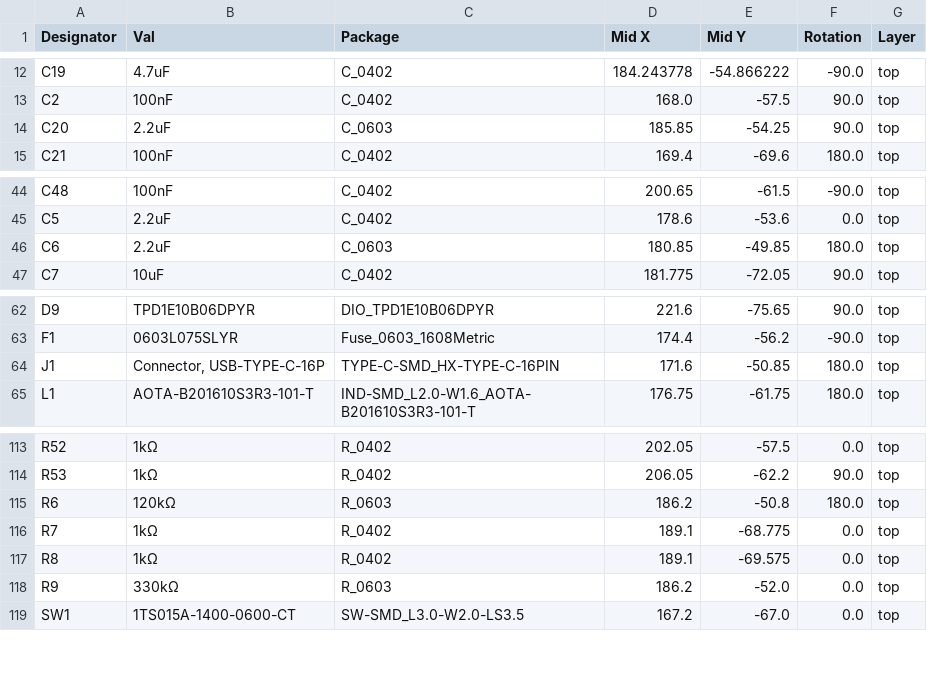
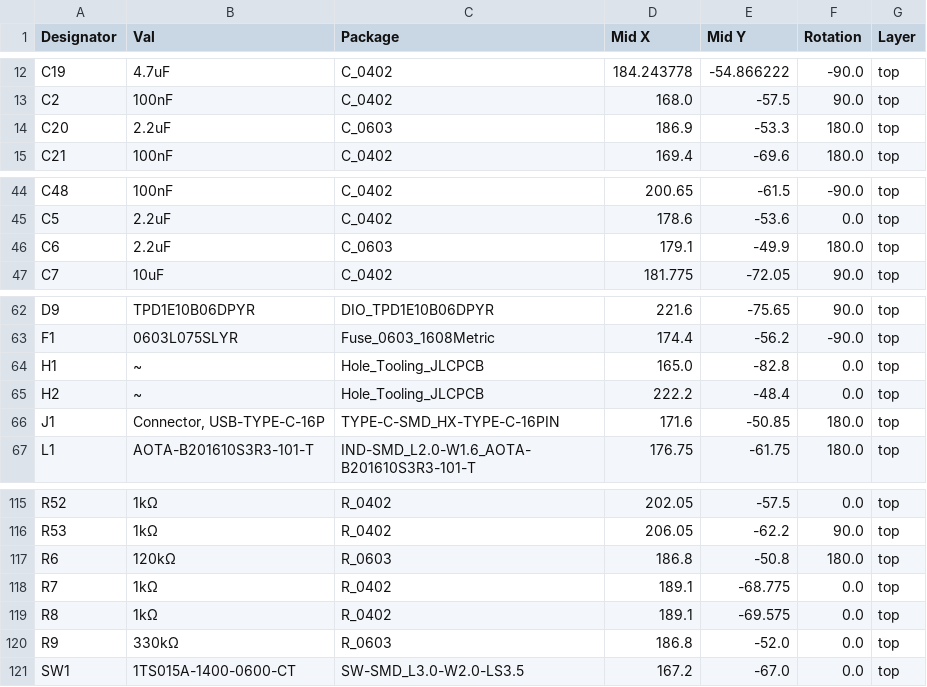
Before and after one commit to wolf-yuan-6115/lightwolf, a CSV file: feather/jlcpcb/production_files/CPL-feather.csv, drawn as a sheet; only a part is shown, gaps mark what is left out.

Commit message:
feat: update pcb design and layout

```diff
--- a/feather/jlcpcb/production_files/CPL-feather.csv
+++ b/feather/jlcpcb/production_files/CPL-feather.csv
@@ -13,3 +13,3 @@ C19,4.7uF,C_0402,184.243778,-54.866222,-90.0,top
 C2,100nF,C_0402,168.0,-57.5,90.0,top
-C20,2.2uF,C_0603,185.85,-54.25,90.0,top
+C20,2.2uF,C_0603,186.9,-53.3,180.0,top
 C21,100nF,C_0402,169.4,-69.6,180.0,top
@@ -45,3 +45,3 @@ C48,100nF,C_0402,200.65,-61.5,-90.0,top
 C5,2.2uF,C_0402,178.6,-53.6,0.0,top
-C6,2.2uF,C_0603,180.85,-49.85,180.0,top
+C6,2.2uF,C_0603,179.1,-49.9,180.0,top
 C7,10uF,C_0402,181.775,-72.05,90.0,top
@@ -63,2 +63,4 @@ D9,TPD1E10B06DPYR,DIO_TPD1E10B06DPYR,221.6,-75.65,90.0,top
 F1,0603L075SLYR,Fuse_0603_1608Metric,174.4,-56.2,-90.0,top
+H1,~,Hole_Tooling_JLCPCB,165.0,-82.8,0.0,top
+H2,~,Hole_Tooling_JLCPCB,222.2,-48.4,0.0,top
 J1,"Connector, USB-TYPE-C-16P",TYPE-C-SMD_HX-TYPE-C-16PIN,171.6,-50.85,180.0,top
@@ -114,6 +116,6 @@ R52,1kΩ,R_0402,202.05,-57.5,0.0,top
 R53,1kΩ,R_0402,206.05,-62.2,90.0,top
-R6,120kΩ,R_0603,186.2,-50.8,180.0,top
+R6,120kΩ,R_0603,186.8,-50.8,180.0,top
 R7,1kΩ,R_0402,189.1,-68.775,0.0,top
 R8,1kΩ,R_0402,189.1,-69.575,0.0,top
-R9,330kΩ,R_0603,186.2,-52.0,0.0,top
+R9,330kΩ,R_0603,186.8,-52.0,0.0,top
 SW1,1TS015A-1400-0600-CT,SW-SMD_L3.0-W2.0-LS3.5,167.2,-67.0,0.0,top
```
Also changed, not shown: feather/jlcpcb/production_files/BOM-feather.csv, 3 other files.
